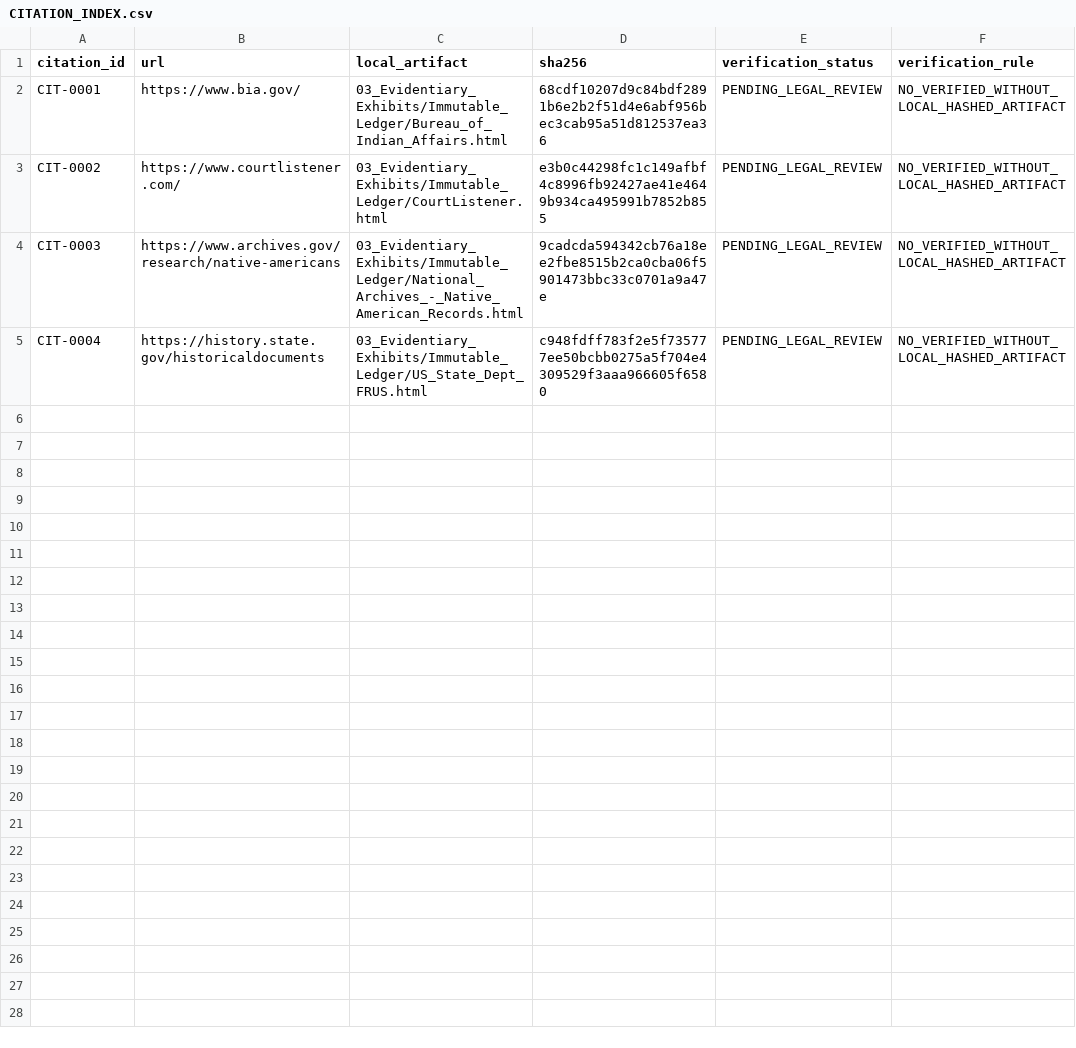
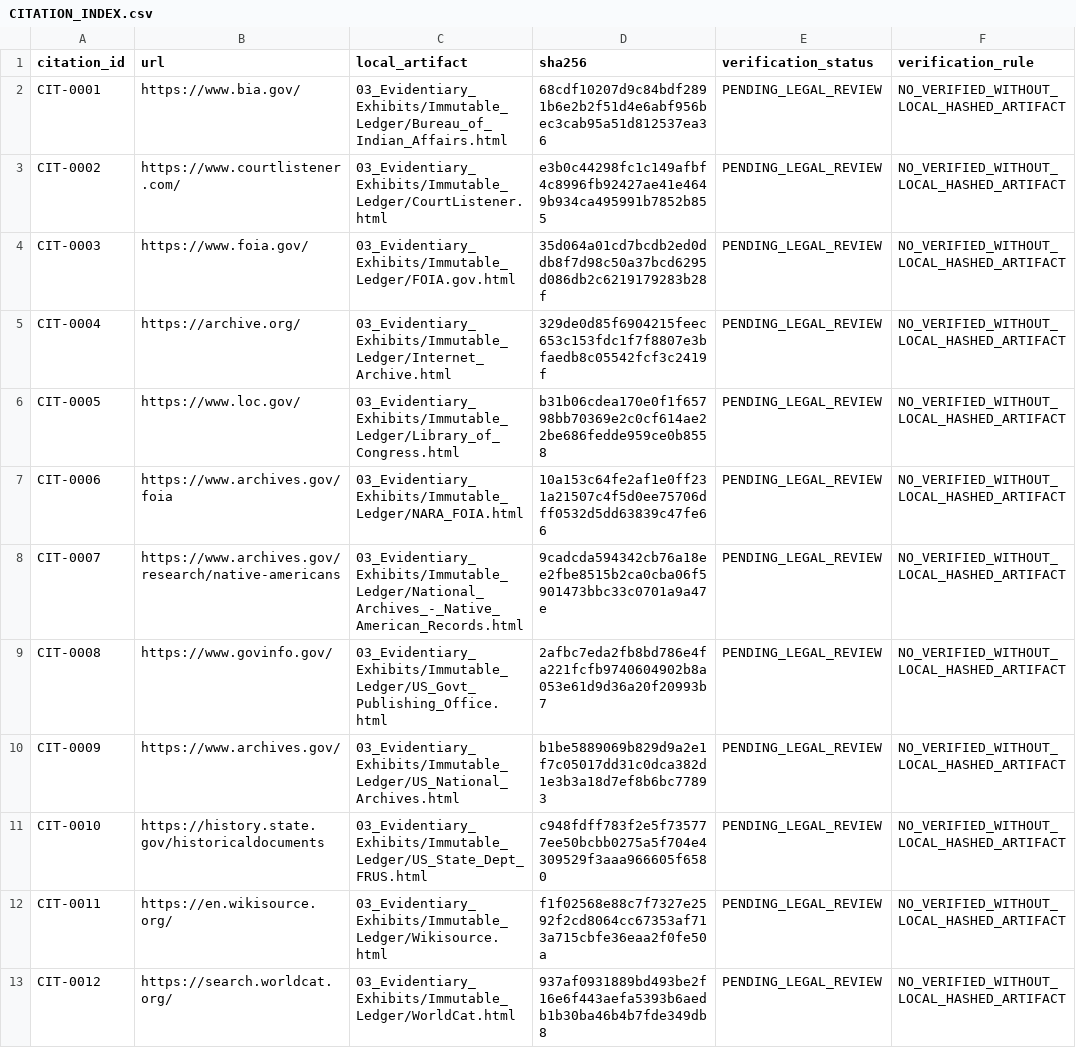
Before and after one commit to GlobalRestitutionAlliance/turtle-island-us-wy-eastern-shoshone-tribe-of-the-wind-river-master-litigation, a CSV file: 03_Evidentiary_Exhibits/CITATION_INDEX.csv, drawn as a sheet.

Commit message:
Batch 2b: harvest expanded sources, citations, manifests

```diff
--- a/03_Evidentiary_Exhibits/CITATION_INDEX.csv
+++ b/03_Evidentiary_Exhibits/CITATION_INDEX.csv
@@ -3,3 +3,11 @@ CIT-0001,https://www.bia.gov/,03_Evidentiary_Exhibits/Immutable_Ledger/Bureau_of
 CIT-0002,https://www.courtlistener.com/,03_Evidentiary_Exhibits/Immutable_Ledger/CourtListener.html,e3b0c44298fc1c149afbf4c8996fb92427ae41e4649b934ca495991b7852b855,PENDING_LEGAL_REVIEW,NO_VERIFIED_WITHOUT_LOCAL_HASHED_ARTIFACT
-CIT-0003,https://www.archives.gov/research/native-americans,03_Evidentiary_Exhibits/Immutable_Ledger/National_Archives_-_Native_American_Records.html,9cadcda594342cb76a18ee2fbe8515b2ca0cba06f5901473bbc33c0701a9a47e,PENDING_LEGAL_REVIEW,NO_VERIFIED_WITHOUT_LOCAL_HASHED_ARTIFACT
-CIT-0004,https://history.state.gov/historicaldocuments,03_Evidentiary_Exhibits/Immutable_Ledger/US_State_Dept_FRUS.html,c948fdff783f2e5f735777ee50bcbb0275a5f704e4309529f3aaa966605f6580,PENDING_LEGAL_REVIEW,NO_VERIFIED_WITHOUT_LOCAL_HASHED_ARTIFACT
+CIT-0003,https://www.foia.gov/,03_Evidentiary_Exhibits/Immutable_Ledger/FOIA.gov.html,35d064a01cd7bcdb2ed0ddb8f7d98c50a37bcd6295d086db2c6219179283b28f,PENDING_LEGAL_REVIEW,NO_VERIFIED_WITHOUT_LOCAL_HASHED_ARTIFACT
+CIT-0004,https://archive.org/,03_Evidentiary_Exhibits/Immutable_Ledger/Internet_Archive.html,329de0d85f6904215feec653c153fdc1f7f8807e3bfaedb8c05542fcf3c2419f,PENDING_LEGAL_REVIEW,NO_VERIFIED_WITHOUT_LOCAL_HASHED_ARTIFACT
+CIT-0005,https://www.loc.gov/,03_Evidentiary_Exhibits/Immutable_Ledger/Library_of_Congress.html,b31b06cdea170e0f1f65798bb70369e2c0cf614ae22be686fedde959ce0b8558,PENDING_LEGAL_REVIEW,NO_VERIFIED_WITHOUT_LOCAL_HASHED_ARTIFACT
+CIT-0006,https://www.archives.gov/foia,03_Evidentiary_Exhibits/Immutable_Ledger/NARA_FOIA.html,10a153c64fe2af1e0ff231a21507c4f5d0ee75706dff0532d5dd63839c47fe66,PENDING_LEGAL_REVIEW,NO_VERIFIED_WITHOUT_LOCAL_HASHED_ARTIFACT
+CIT-0007,https://www.archives.gov/research/native-americans,03_Evidentiary_Exhibits/Immutable_Ledger/National_Archives_-_Native_American_Records.html,9cadcda594342cb76a18ee2fbe8515b2ca0cba06f5901473bbc33c0701a9a47e,PENDING_LEGAL_REVIEW,NO_VERIFIED_WITHOUT_LOCAL_HASHED_ARTIFACT
+CIT-0008,https://www.govinfo.gov/,03_Evidentiary_Exhibits/Immutable_Ledger/US_Govt_Publishing_Office.html,2afbc7eda2fb8bd786e4fa221fcfb9740604902b8a053e61d9d36a20f20993b7,PENDING_LEGAL_REVIEW,NO_VERIFIED_WITHOUT_LOCAL_HASHED_ARTIFACT
+CIT-0009,https://www.archives.gov/,03_Evidentiary_Exhibits/Immutable_Ledger/US_National_Archives.html,b1be5889069b829d9a2e1f7c05017dd31c0dca382d1e3b3a18d7ef8b6bc77893,PENDING_LEGAL_REVIEW,NO_VERIFIED_WITHOUT_LOCAL_HASHED_ARTIFACT
+CIT-0010,https://history.state.gov/historicaldocuments,03_Evidentiary_Exhibits/Immutable_Ledger/US_State_Dept_FRUS.html,c948fdff783f2e5f735777ee50bcbb0275a5f704e4309529f3aaa966605f6580,PENDING_LEGAL_REVIEW,NO_VERIFIED_WITHOUT_LOCAL_HASHED_ARTIFACT
+CIT-0011,https://en.wikisource.org/,03_Evidentiary_Exhibits/Immutable_Ledger/Wikisource.html,f1f02568e88c7f7327e2592f2cd8064cc67353af713a715cbfe36eaa2f0fe50a,PENDING_LEGAL_REVIEW,NO_VERIFIED_WITHOUT_LOCAL_HASHED_ARTIFACT
+CIT-0012,https://search.worldcat.org/,03_Evidentiary_Exhibits/Immutable_Ledger/WorldCat.html,937af0931889bd493be2f16e6f443aefa5393b6aedb1b30ba46b4b7fde349db8,PENDING_LEGAL_REVIEW,NO_VERIFIED_WITHOUT_LOCAL_HASHED_ARTIFACT
```
Also changed, not shown: 32 other files.
